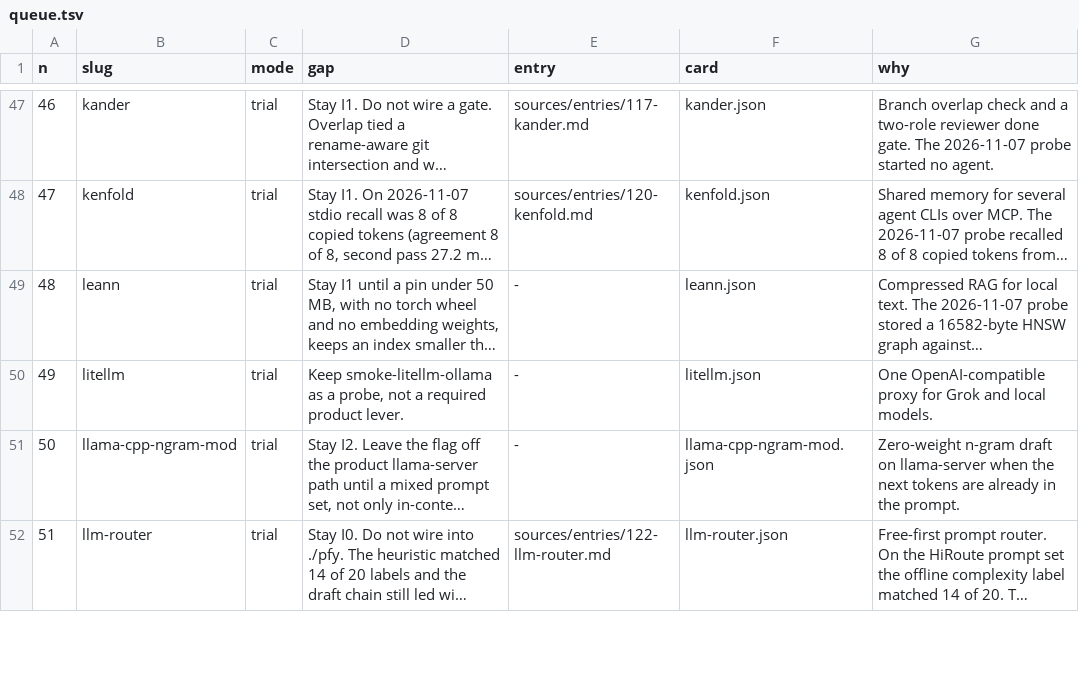
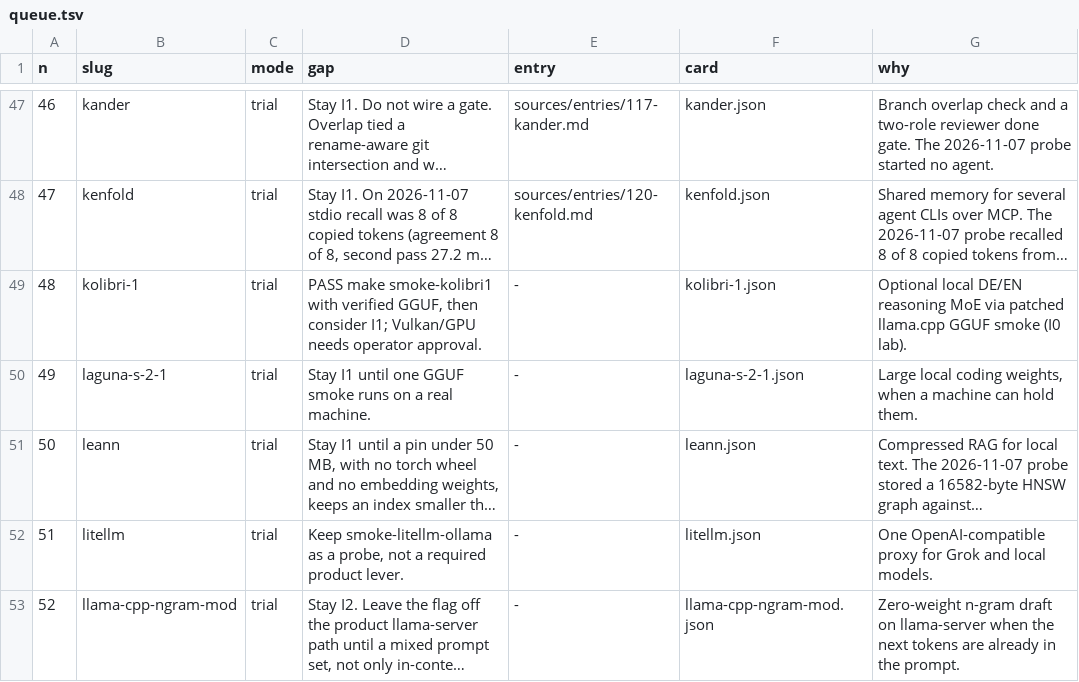
Before and after one commit to themark-net/pfy-deanery, a TSV file: eval/catalog-queue/queue.tsv, drawn as a sheet; only a part is shown, gaps mark what is left out; the shorter side is filled out with more unchanged rows; long unchanged cells end in …; addresses are those after the commit; the diff names each change by its address in the sheet, - before the commit and + after, or states it on an @@ line.

Commit message:
catalog: operator approvals for GPU and big-pull slugs; one-at-a-time GPU lane driver
The operator approved (2026-11-10) the GPU and over-25 GB slugs. The
approval lives in the ops repo at eval/catalog-queue/approvals.tsv
(slug, block, decided, note), read through ops_paths. Approved blocks
no longer produce needs-mark rows, and launch-check prints
"skip <slug> gpu-driver" so the hourly loop leaves those cards to
scripts/gpu_lane_driver.sh. A bad approvals row fails closed.

gpu_lane_driver.sh runs the approved slugs one at a time through
eval_lane.sh: GPU busy and free RAM are sampled before each run
(rocm-smi, /sys, nvidia-smi), it waits while the GPU is busy and parks
"no headroom" after the wait budget, checks disk before pulls over
25 GB and parks "no disk", never stops other processes, writes a
noclobber <slug>.dispatched, and keeps driver.pid, progress.md,
current, <slug>.started/.finished/.parked and ALL_DONE in the gpu
state dir. A second driver exits 2. STOP files are honored.
kolibri-1, laguna-s-2-1 and qwen38-flash-next leave exclusions.tsv;
queue.tsv regenerated.

Catalog first: no cataloged tool schedules GPU lanes against a shared
box; the driver reuses eval_lane.sh, model_lock.sh and ops_paths.
Five questions:
1. Trigger: an operator approval row plus a manual or systemd-run start.
2. Does: reads approvals.tsv and stage cards; writes lane markers,
   tickets and gpu state; runs eval_lane.sh per slug.
3. Next: each lane writes VERDICT and receipt and applies as usual.
4. Human re-enters: parked rows (no headroom, no disk) and any STAY.
5. Two runs same work: driver.pid single instance, noclobber
   .dispatched per slug, model_lock around the model.

```diff
--- a/eval/catalog-queue/queue.tsv
+++ b/eval/catalog-queue/queue.tsv
+row 49: 48 | kolibri-1 | trial | PASS make smoke-kolibri1 with verified GGUF, then consider I1; Vulkan/GPU needs operator approval. | - | kolibri-1.json | Optional local DE/EN reasoning MoE via patched llama.cpp GGUF smoke (I0 lab).
+row 50: 49 | laguna-s-2-1 | trial | Stay I1 until one GGUF smoke runs on a real machine. | - | laguna-s-2-1.json | Large local coding weights, when a machine can hold them.
@@ column A (n) renumbered from row 51 down @@
```
Also changed, not shown: eval/catalog-queue/exclusions.tsv, 9 other files.
